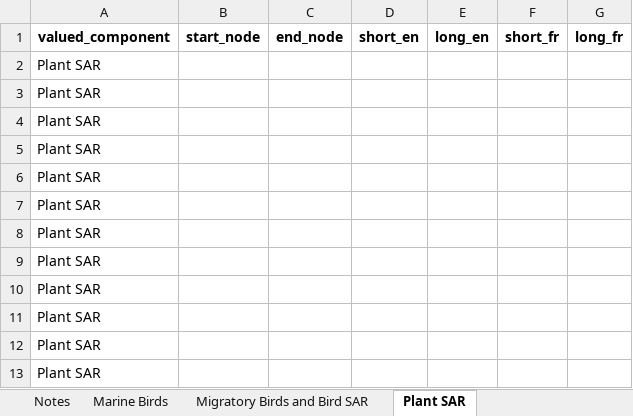
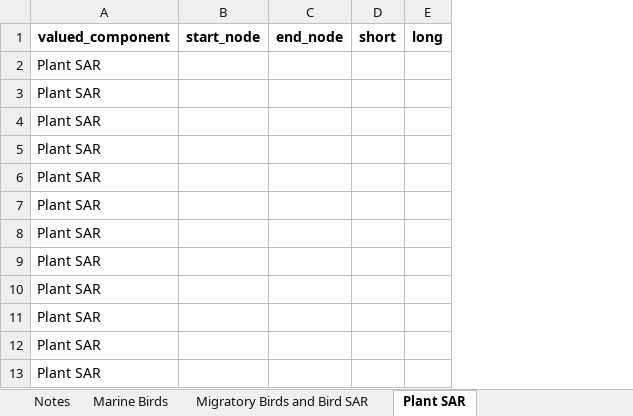
Before and after one commit to marleyaikens/CWS-Pathway-of-Effects, an Excel workbook: inst/extdata/mitigations.xlsx, sheet Plant SAR, drawn as a sheet; only a part is shown; values as stored, in another font and other column widths than the file's, no borders; removed rows and columns are numbered as before the commit, all else as after; the diff names each change by its address in the sheet, - before the commit and + after, or states it on an @@ line.

```diff
--- a/inst/extdata/mitigations.xlsx (sheet Plant SAR)
+++ b/inst/extdata/mitigations.xlsx (sheet Plant SAR)
-column D, row 1: short_en
-column E, row 1: long_en
-column F, row 1: short_fr
-column G, row 1: long_fr
+column D, row 1: short
+column E, row 1: long
```
Also changed, not shown: sheet Wetlands, sheet Migratory Birds and Bird SAR, sheet Terrestrial and Semi-Aquatic SA, sheet Marine Birds, 12 other files.
